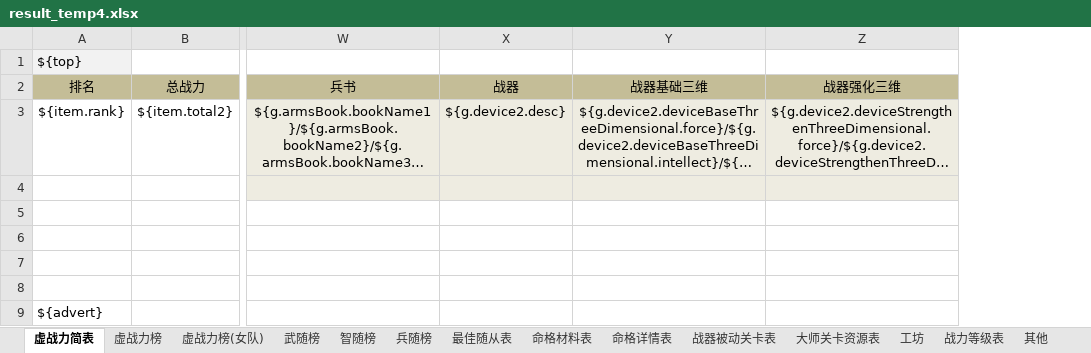
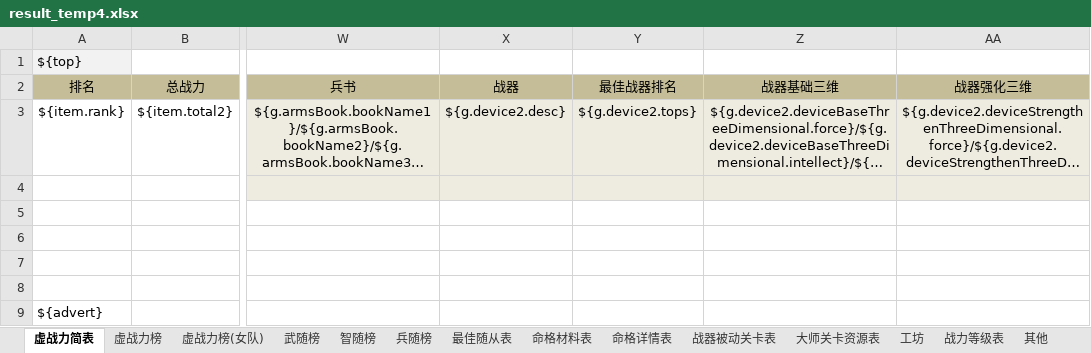
Before and after one commit to 898444038/ppsg, an Excel workbook: src/main/resources/excel/result_temp4.xlsx, sheet 虚战力简表, drawn as a sheet; only a part is shown, gaps mark what is left out; long unchanged cells end in …; values as stored, in another font and other column widths than the file's, no borders; the diff names each change by its address in the sheet, - before the commit and + after, or states it on an @@ line.

```diff
--- a/src/main/resources/excel/result_temp4.xlsx (sheet 虚战力简表)
+++ b/src/main/resources/excel/result_temp4.xlsx (sheet 虚战力简表)
+column Y (最佳战器排名), row 3: ${g.device2.tops}
```
Also changed, not shown: sheet 虚战力榜, sheet 虚战力榜(女队), 3 other files.
